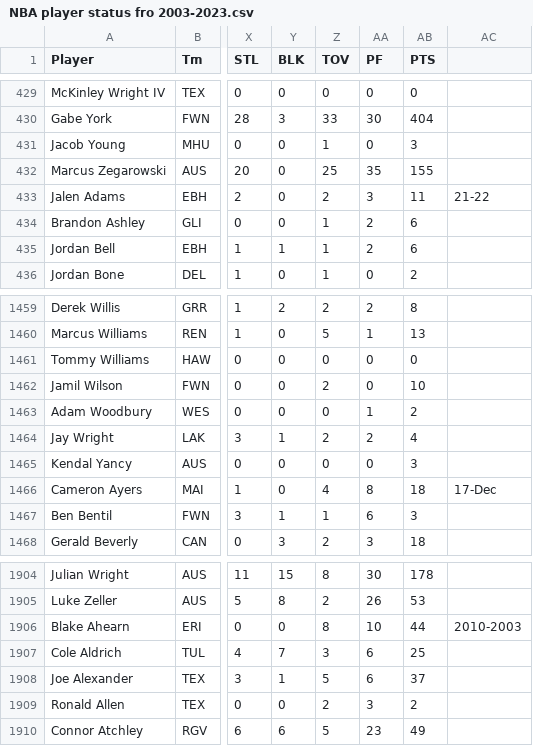
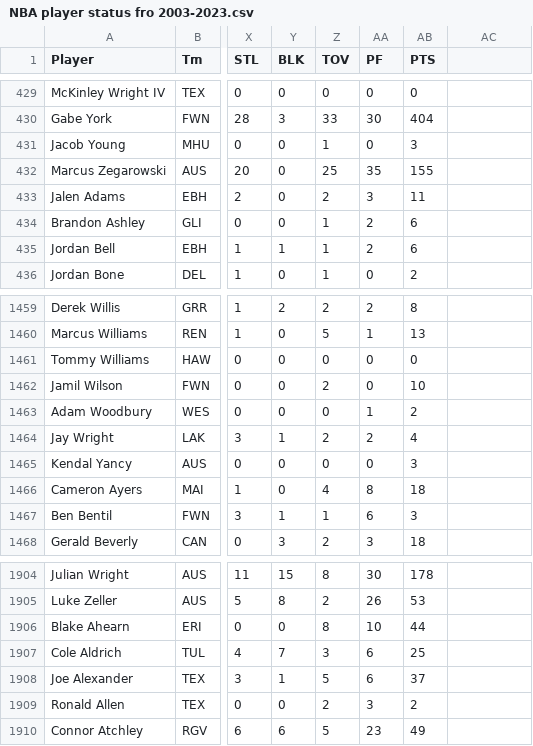
Before and after one commit to isaac1987a/Structure_Learning, a CSV file: NBA player status fro 2003-2023.csv, drawn as a sheet; only a part is shown, gaps mark what is left out; the diff names each change by its address in the sheet, - before the commit and + after, or states it on an @@ line.

Commit message:
Add files via upload

```diff
--- a/NBA player status fro 2003-2023.csv
+++ b/NBA player status fro 2003-2023.csv
-AC433: 21-22
+AC433: (empty)
-AC1466: 17-Dec
+AC1466: (empty)
-AC1906: 2010-2003
+AC1906: (empty)
```
